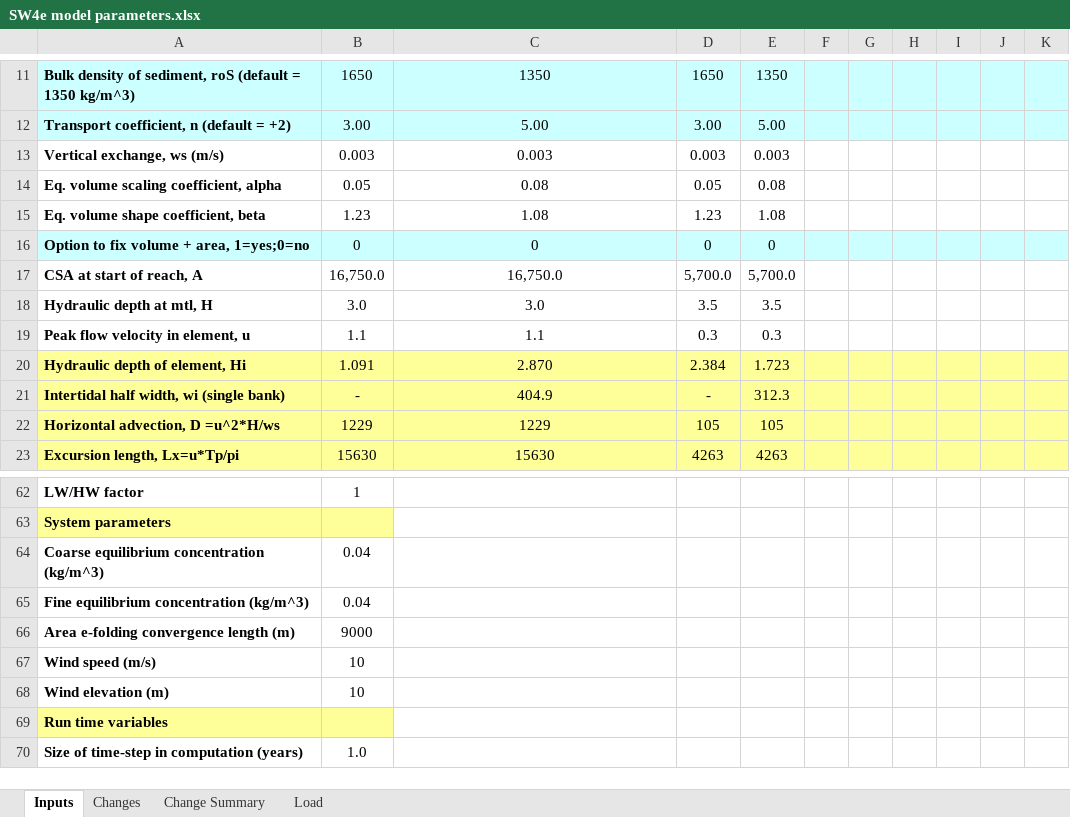
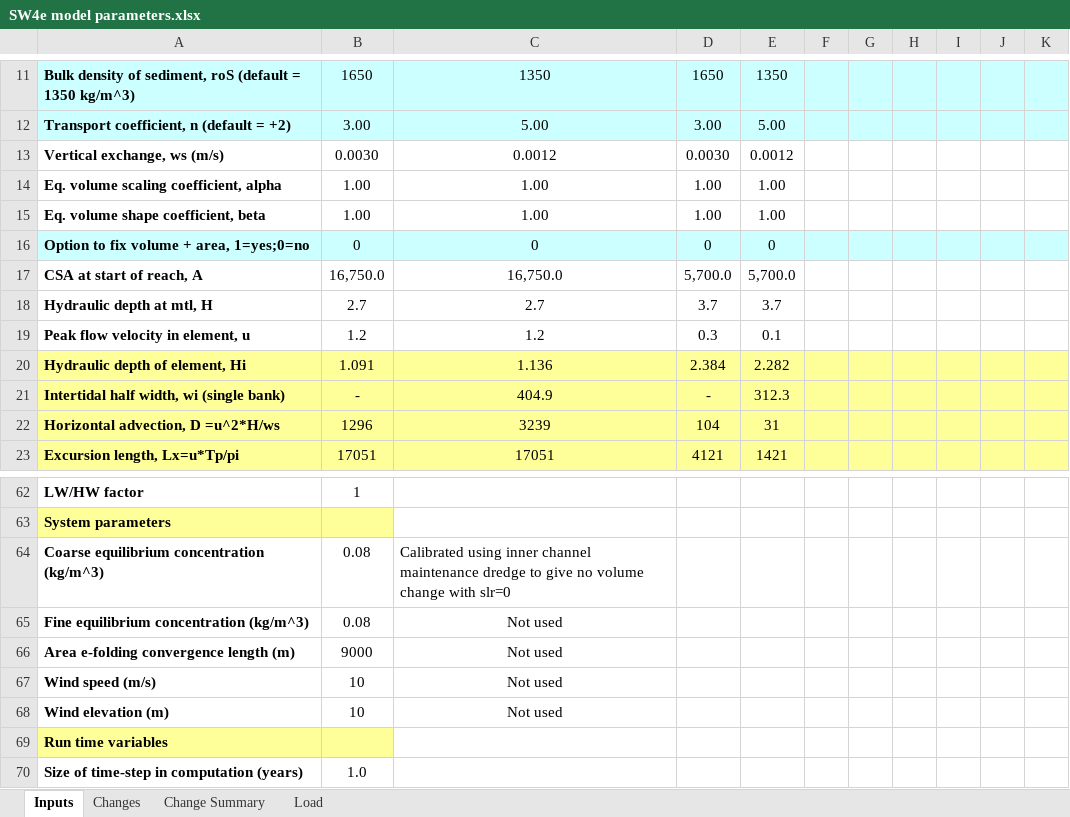
Before and after one commit to CoastalSEA/Asmita, an Excel workbook: Training exercise/Training exercise-Southampton/SW4e model parameters.xlsx, sheet Inputs, drawn as a sheet; only a part is shown, gaps mark what is left out; values as stored, in another font and other column widths than the file's, no borders; the diff covers the shown part only; the diff names each change by its address in the sheet, - before the commit and + after, or states it on an @@ line.

```diff
--- a/Training exercise/Training exercise-Southampton/SW4e model parameters.xlsx (sheet Inputs)
+++ b/Training exercise/Training exercise-Southampton/SW4e model parameters.xlsx (sheet Inputs)
-B13: 0.003
+B13: 0.0030
-C13: 0.003
+C13: 0.0012
-D13: 0.003
+D13: 0.0030
-E13: 0.003
+E13: 0.0012
-B14: 0.05
+B14: 1.00
-C14: 0.08
+C14: 1.00
-D14: 0.05
+D14: 1.00
-E14: 0.08
+E14: 1.00
-B15: 1.23
+B15: 1.00
-C15: 1.08
+C15: 1.00
-D15: 1.23
+D15: 1.00
-E15: 1.08
+E15: 1.00
-B18: 3.0
+B18: 2.7
-C18: 3.0
+C18: 2.7
-D18: 3.5
+D18: 3.7
-E18: 3.5
+E18: 3.7
-B19: 1.1
+B19: 1.2
-C19: 1.1
+C19: 1.2
-E19: 0.3
+E19: 0.1
-C20: 2.870
+C20: 1.136
-E20: 1.723
+E20: 2.282
-B22: 1229
+B22: 1296
-C22: 1229
+C22: 3239
-D22: 105
+D22: 104
-E22: 105
+E22: 31
-B23: 15630
+B23: 17051
-C23: 15630
+C23: 17051
-D23: 4263
+D23: 4121
-E23: 4263
+E23: 1421
-B64:B65: 0.04
+B64:B65: 0.08
-C64: (empty)
+C64: Calibrated using inner channel maintenance dredge to give no volume change with slr=0
-C65:C68: (empty)
+C65:C68: Not used
```
Also changed, not shown: 15 edited cells elsewhere in this sheet, sheet Changes, sheet Load, Training exercise/Training exercise-Southampton/SW4e_results.xlsx, 14 other files.
